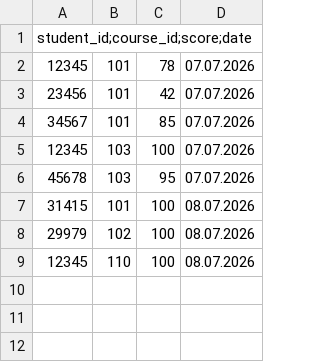
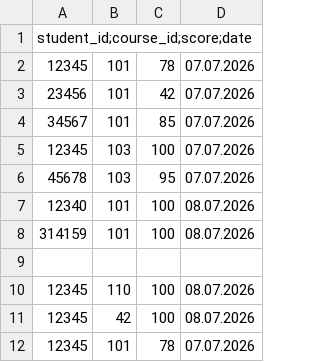
Before and after one commit to ThommyBro/grade_tracker, a CSV file: grade_management/grades.csv, drawn as a sheet.

```diff
--- a/grade_management/grades.csv
+++ b/grade_management/grades.csv
@@ -6,4 +6,7 @@ student_id;course_id;score;date
 "45678","103",95,"07.07.2026"
-"31415","101",100,"08.07.2026"
-"29979","102",100,"08.07.2026"
+"12340","101",100,"08.07.2026"
+"314159","101",100,"08.07.2026"
+
 "12345","110",100,"08.07.2026"
+"12345","42",100,"08.07.2026"
+"12345","101",78,"07.07.2026"
```
Also changed, not shown: 5 other files.
